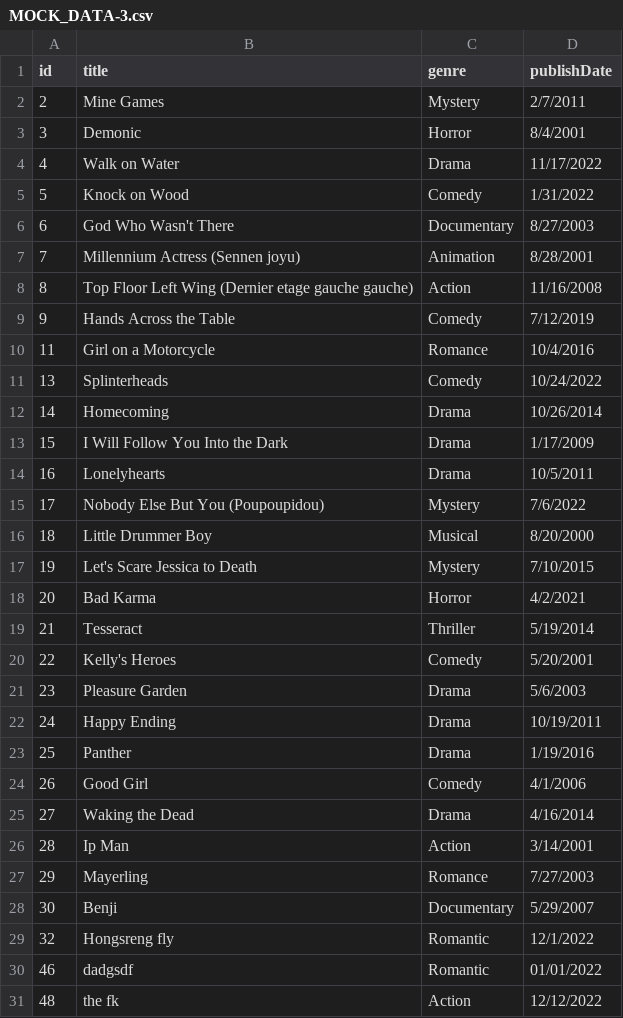
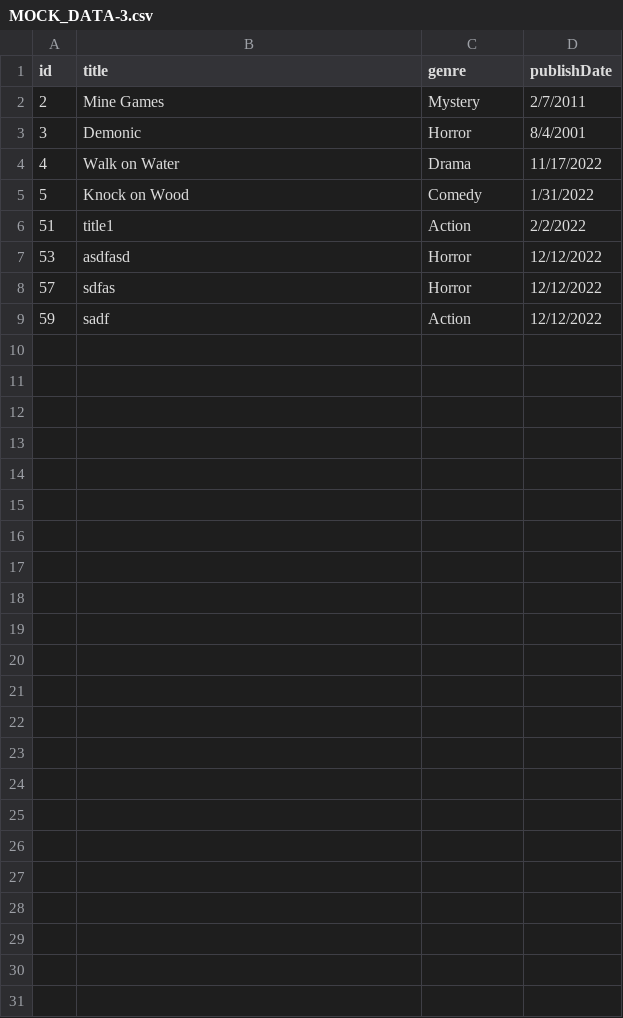
Before and after one commit to HS-pheng/DSA-MIDTERM, a CSV file: MOCK_DATA-3.csv, drawn as a sheet.

```diff
--- a/MOCK_DATA-3.csv
+++ b/MOCK_DATA-3.csv
@@ -5,27 +5,5 @@ id,title,genre,publishDate
 5,Knock on Wood,Comedy,1/31/2022
-6,"God Who Wasn't There",Documentary,8/27/2003
-7,Millennium Actress (Sennen joyu),Animation,8/28/2001
-8,Top Floor Left Wing (Dernier etage gauche gauche),Action,11/16/2008
-9,Hands Across the Table,Comedy,7/12/2019
-11,"Girl on a Motorcycle",Romance,10/4/2016
-13,Splinterheads,Comedy,10/24/2022
-14,"Homecoming",Drama,10/26/2014
-15,I Will Follow You Into the Dark,Drama,1/17/2009
-16,Lonelyhearts,Drama,10/5/2011
-17,Nobody Else But You (Poupoupidou),Mystery,7/6/2022
-18,"Little Drummer Boy",Musical,8/20/2000
-19,Let's Scare Jessica to Death,Mystery,7/10/2015
-20,Bad Karma,Horror,4/2/2021
-21,"Tesseract",Thriller,5/19/2014
-22,Kelly's Heroes,Comedy,5/20/2001
-23,"Pleasure Garden",Drama,5/6/2003
-24,"Happy Ending",Drama,10/19/2011
-25,Panther,Drama,1/19/2016
-26,"Good Girl",Comedy,4/1/2006
-27,Waking the Dead,Drama,4/16/2014
-28,Ip Man,Action,3/14/2001
-29,Mayerling,Romance,7/27/2003
-30,Benji,Documentary,5/29/2007
-32,Hongsreng fly,Romantic,12/1/2022
-46,dadgsdf,Romantic,01/01/2022
-48,the fk,Action,12/12/2022
+51,title1,Action,2/2/2022
+53,asdfasd,Horror,12/12/2022
+57,sdfas,Horror,12/12/2022
+59,sadf,Action,12/12/2022
```
Also changed, not shown: 4 other files.
